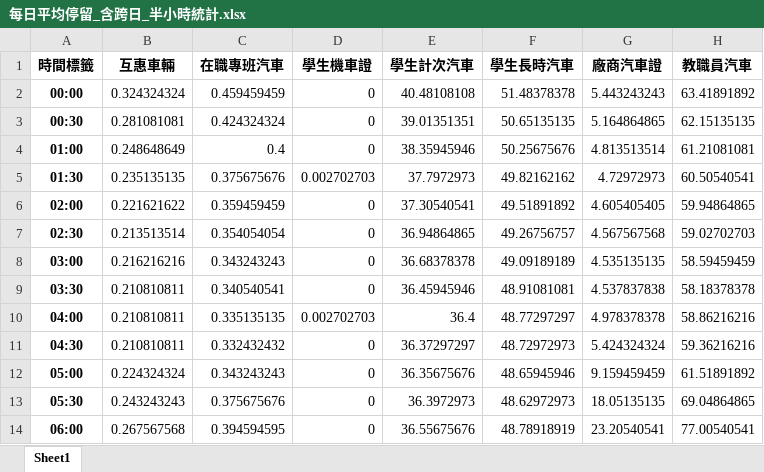
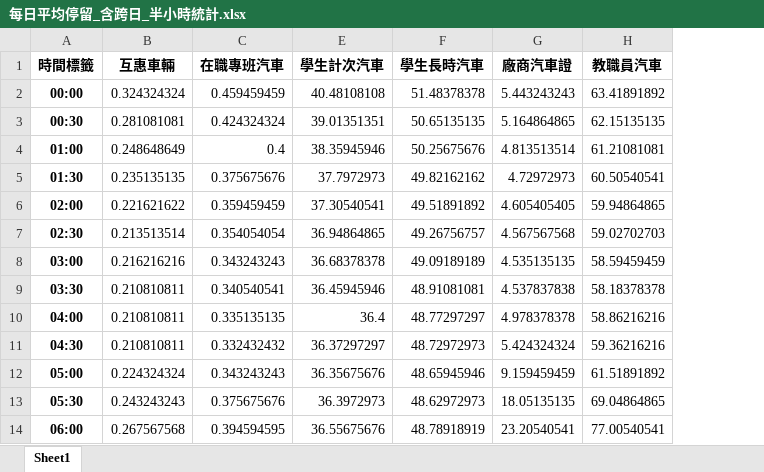
Before and after one commit to CodeToCody/Parking_ana, an Excel workbook: Chapter4資料探勘與趨勢分析/TicketSituationDifference_chart/每日平均停留_含跨日_半小時統計.xlsx, sheet Sheet1, drawn as a sheet; only a part is shown; values as stored, in another font and other column widths than the file's, no borders; the diff names each change by its address in the sheet, - before the commit and + after, or states it on an @@ line.

```diff
--- a/Chapter4資料探勘與趨勢分析/TicketSituationDifference_chart/每日平均停留_含跨日_半小時統計.xlsx (sheet Sheet1)
+++ b/Chapter4資料探勘與趨勢分析/TicketSituationDifference_chart/每日平均停留_含跨日_半小時統計.xlsx (sheet Sheet1)
@@ column D (學生機車證) hidden, rows 2-14: 0 | 0 | 0 | 0.002702703 | 0 | 0 | 0 | 0 | 0.002702703 | 0 | 0 | 0 | 0 @@
```
Also changed, not shown: Chapter4資料探勘與趨勢分析/TicketSituationDifference_chart/過夜情況.xlsx, 12 other files.
